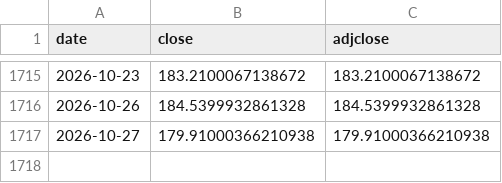
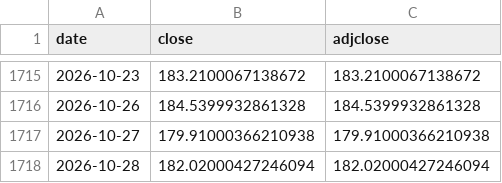
Before and after one commit to kazzysax/KEEL, a CSV file: data/prices/XOM.csv, drawn as a sheet; only a part is shown, gaps mark what is left out.

```diff
--- a/data/prices/XOM.csv
+++ b/data/prices/XOM.csv
@@ -1717 +1717,2 @@ date,close,adjclose
 2026-10-27,179.91000366210938,179.91000366210938
+2026-10-28,182.02000427246094,182.02000427246094
```
Also changed, not shown: data/prices/AAPL.csv, data/prices/JNJ.csv, 27 other files.
